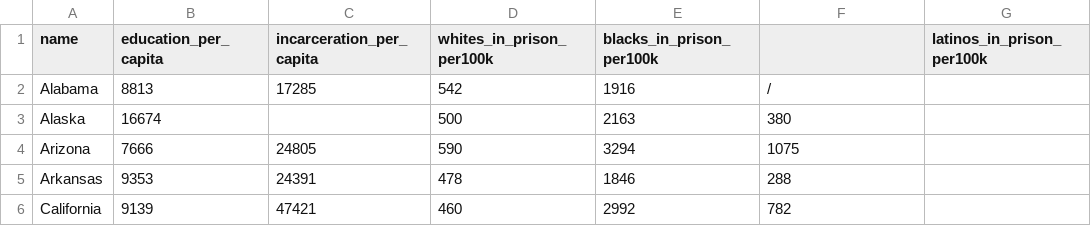
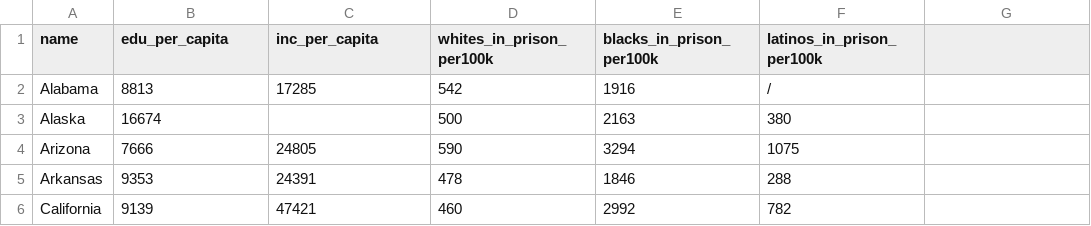
Before and after one commit to tarynsauer/books_not_bars, a CSV file: db/source1.csv, drawn as a sheet; only a part is shown; the diff names each change by its address in the sheet, - before the commit and + after, or states it on an @@ line.

```diff
--- a/db/source1.csv
+++ b/db/source1.csv
-B1: education_per_capita
+B1: edu_per_capita
-C1: incarceration_per_capita
+C1: inc_per_capita
-F1: (empty)
+F1: latinos_in_prison_per100k
-G1: latinos_in_prison_per100k
+G1: (empty)
```
Also changed, not shown: 6 other files.
